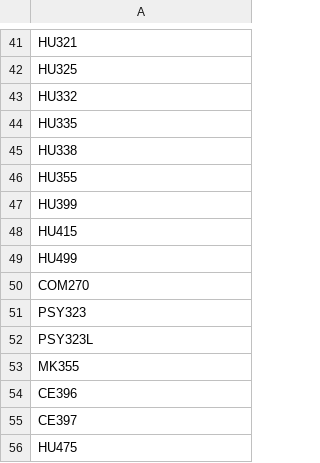
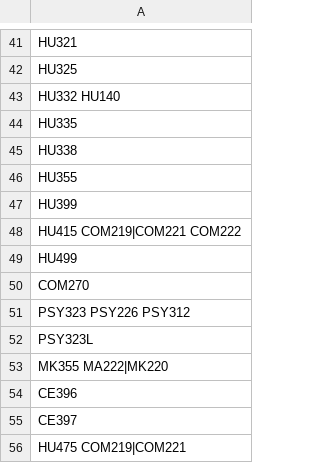
Before and after one commit to Bobbyperson12/class-credit-sorter, a CSV file: backend/data/IS-Major.csv, drawn as a sheet; only a part is shown, gaps mark what is left out; the diff covers the shown part only.

```diff
--- a/backend/data/IS-Major.csv
+++ b/backend/data/IS-Major.csv
@@ -42,3 +42,3 @@ HU321
 HU325
-HU332
+HU332 HU140
 HU335
@@ -47,10 +47,10 @@ HU355
 HU399
-HU415
+HU415 COM219|COM221 COM222
 HU499
 COM270
-PSY323
+PSY323 PSY226 PSY312
 PSY323L
-MK355
+MK355 MA222|MK220
 CE396
 CE397
-HU475
+HU475 COM219|COM221
```
Also changed, not shown: 17 edited cells elsewhere in this file, backend/data/EE-Major.csv, backend/data/EP-Major.csv, 15 other files.
